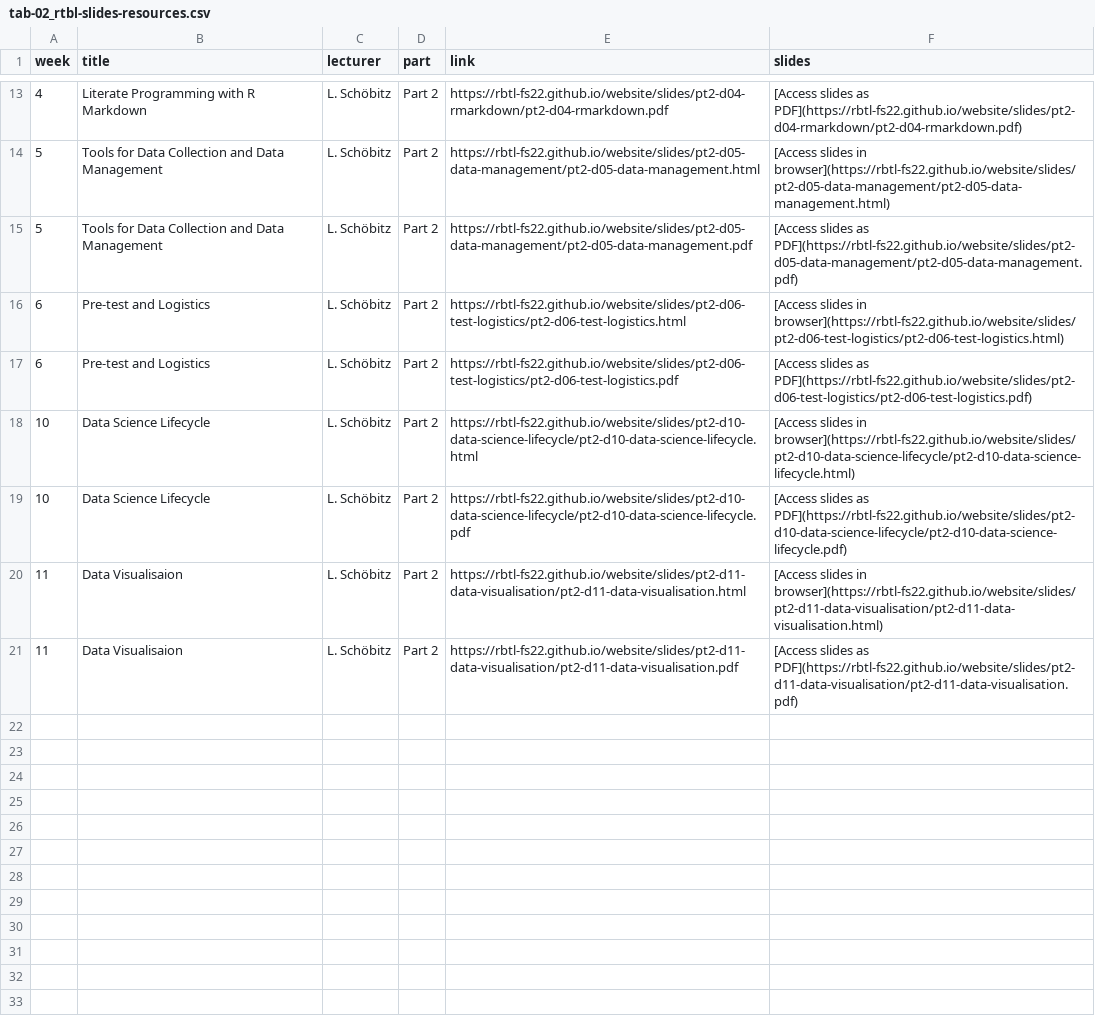
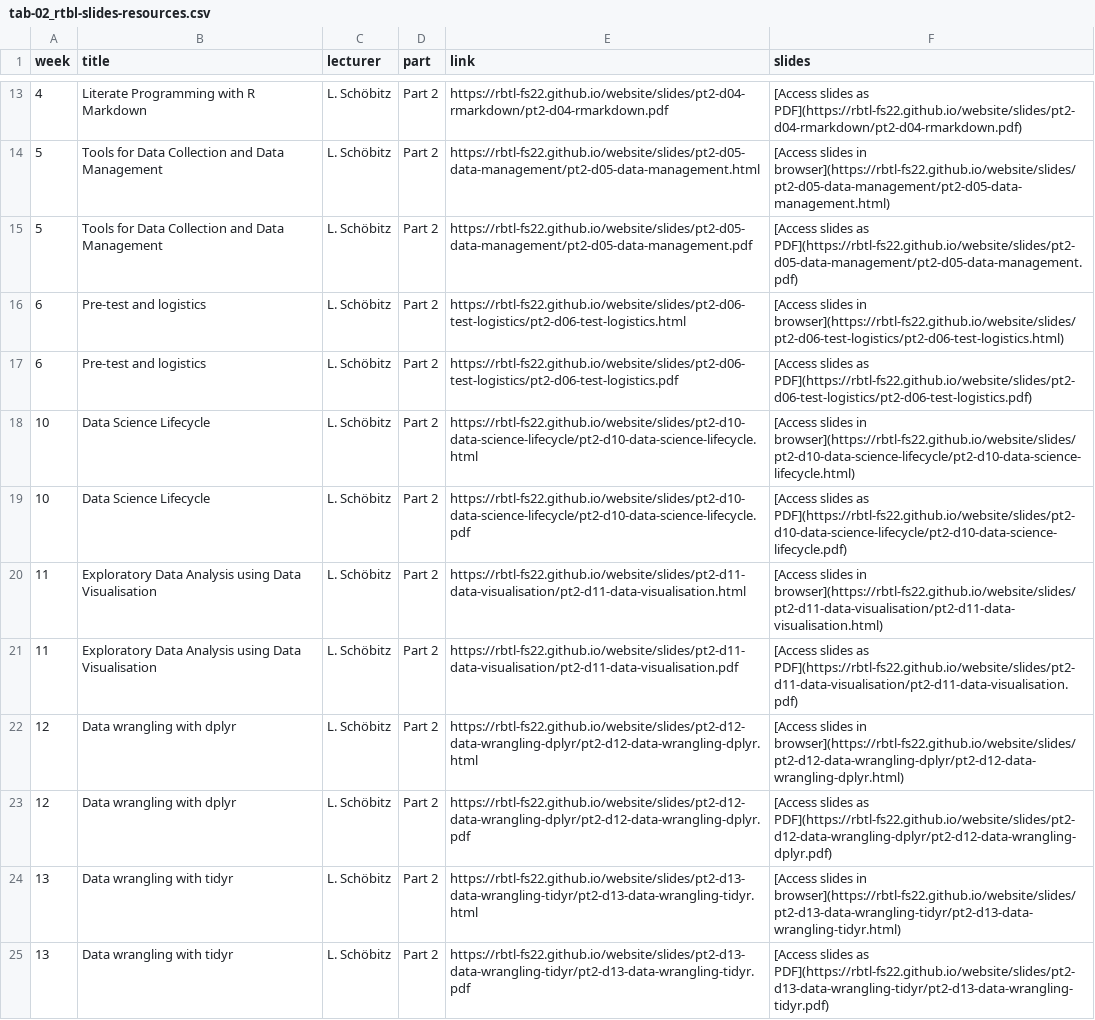
Before and after one commit to rbtl-fs22/website, a CSV file: data/tab-02_rtbl-slides-resources.csv, drawn as a sheet; only a part is shown, gaps mark what is left out.

Commit message:
Setup week 12

```diff
--- a/data/tab-02_rtbl-slides-resources.csv
+++ b/data/tab-02_rtbl-slides-resources.csv
@@ -15,7 +15,11 @@ week,title,lecturer,part,link,slides
 5,Tools for Data Collection and Data Management,L. Schöbitz,Part 2,https://rbtl-fs22.github.io/website/slides/pt2-d05-data-management/pt2-d05-data-management.pdf,[Access slides as PDF](https://rbtl-fs22.github.io/website/slides/pt2-d05-data-management/pt2-d05-data-management.pdf)
-6,Pre-test and Logistics,L. Schöbitz,Part 2,https://rbtl-fs22.github.io/website/slides/pt2-d06-test-logistics/pt2-d06-test-logistics.html,[Access slides in browser](https://rbtl-fs22.github.io/website/slides/pt2-d06-test-logistics/pt2-d06-test-logistics.html)
-6,Pre-test and Logistics,L. Schöbitz,Part 2,https://rbtl-fs22.github.io/website/slides/pt2-d06-test-logistics/pt2-d06-test-logistics.pdf,[Access slides as PDF](https://rbtl-fs22.github.io/website/slides/pt2-d06-test-logistics/pt2-d06-test-logistics.pdf)
+6,Pre-test and logistics,L. Schöbitz,Part 2,https://rbtl-fs22.github.io/website/slides/pt2-d06-test-logistics/pt2-d06-test-logistics.html,[Access slides in browser](https://rbtl-fs22.github.io/website/slides/pt2-d06-test-logistics/pt2-d06-test-logistics.html)
+6,Pre-test and logistics,L. Schöbitz,Part 2,https://rbtl-fs22.github.io/website/slides/pt2-d06-test-logistics/pt2-d06-test-logistics.pdf,[Access slides as PDF](https://rbtl-fs22.github.io/website/slides/pt2-d06-test-logistics/pt2-d06-test-logistics.pdf)
 10,Data Science Lifecycle,L. Schöbitz,Part 2,https://rbtl-fs22.github.io/website/slides/pt2-d10-data-science-lifecycle/pt2-d10-data-science-lifecycle.html,[Access slides in browser](https://rbtl-fs22.github.io/website/slides/pt2-d10-data-science-lifecycle/pt2-d10-data-science-lifecycle.html)
 10,Data Science Lifecycle,L. Schöbitz,Part 2,https://rbtl-fs22.github.io/website/slides/pt2-d10-data-science-lifecycle/pt2-d10-data-science-lifecycle.pdf,[Access slides as PDF](https://rbtl-fs22.github.io/website/slides/pt2-d10-data-science-lifecycle/pt2-d10-data-science-lifecycle.pdf)
-11,Data Visualisaion,L. Schöbitz,Part 2,https://rbtl-fs22.github.io/website/slides/pt2-d11-data-visualisation/pt2-d11-data-visualisation.html,[Access slides in browser](https://rbtl-fs22.github.io/website/slides/pt2-d11-data-visualisation/pt2-d11-data-visualisation.html)
-11,Data Visualisaion,L. Schöbitz,Part 2,https://rbtl-fs22.github.io/website/slides/pt2-d11-data-visualisation/pt2-d11-data-visualisation.pdf,[Access slides as PDF](https://rbtl-fs22.github.io/website/slides/pt2-d11-data-visualisation/pt2-d11-data-visualisation.pdf)
+11,Exploratory Data Analysis using Data Visualisation,L. Schöbitz,Part 2,https://rbtl-fs22.github.io/website/slides/pt2-d11-data-visualisation/pt2-d11-data-visualisation.html,[Access slides in browser](https://rbtl-fs22.github.io/website/slides/pt2-d11-data-visualisation/pt2-d11-data-visualisation.html)
+11,Exploratory Data Analysis using Data Visualisation,L. Schöbitz,Part 2,https://rbtl-fs22.github.io/website/slides/pt2-d11-data-visualisation/pt2-d11-data-visualisation.pdf,[Access slides as PDF](https://rbtl-fs22.github.io/website/slides/pt2-d11-data-visualisation/pt2-d11-data-visualisation.pdf)
+12,Data wrangling with dplyr,L. Schöbitz,Part 2,https://rbtl-fs22.github.io/website/slides/pt2-d12-data-wrangling-dplyr/pt2-d12-data-wrangling-dplyr.html,[Access slides in browser](https://rbtl-fs22.github.io/website/slides/pt2-d12-data-wrangling-dplyr/pt2-d12-data-wrangling-dplyr.html)
+12,Data wrangling with dplyr,L. Schöbitz,Part 2,https://rbtl-fs22.github.io/website/slides/pt2-d12-data-wrangling-dplyr/pt2-d12-data-wrangling-dplyr.pdf,[Access slides as PDF](https://rbtl-fs22.github.io/website/slides/pt2-d12-data-wrangling-dplyr/pt2-d12-data-wrangling-dplyr.pdf)
+13,Data wrangling with tidyr,L. Schöbitz,Part 2,https://rbtl-fs22.github.io/website/slides/pt2-d13-data-wrangling-tidyr/pt2-d13-data-wrangling-tidyr.html,[Access slides in browser](https://rbtl-fs22.github.io/website/slides/pt2-d13-data-wrangling-tidyr/pt2-d13-data-wrangling-tidyr.html)
+13,Data wrangling with tidyr,L. Schöbitz,Part 2,https://rbtl-fs22.github.io/website/slides/pt2-d13-data-wrangling-tidyr/pt2-d13-data-wrangling-tidyr.pdf,[Access slides as PDF](https://rbtl-fs22.github.io/website/slides/pt2-d13-data-wrangling-tidyr/pt2-d13-data-wrangling-tidyr.pdf)
```
Also changed, not shown: data/tab-00_rbtl-course-schedule-main.csv, data/tab-01_rbtl-learning-objectives.csv, 42 other files.
